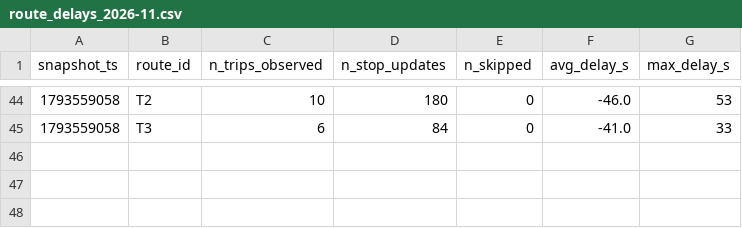
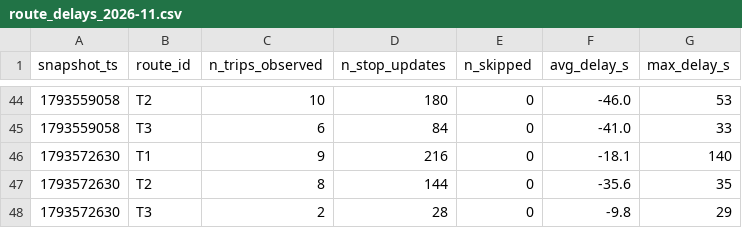
Before and after one commit to molivier1/smart-mobility-lemans, a CSV file: data/history/route_delays_2026-11.csv, drawn as a sheet; only a part is shown, gaps mark what is left out; the diff names each change by its address in the sheet, - before the commit and + after, or states it on an @@ line.

```diff
--- a/data/history/route_delays_2026-11.csv
+++ b/data/history/route_delays_2026-11.csv
+row 46: 1793572630 | T1 | 9 | 216 | 0 | -18.1 | 140
+row 47: 1793572630 | T2 | 8 | 144 | 0 | -35.6 | 35
+row 48: 1793572630 | T3 | 2 | 28 | 0 | -9.8 | 29
```
Also changed, not shown: 1 other file.
